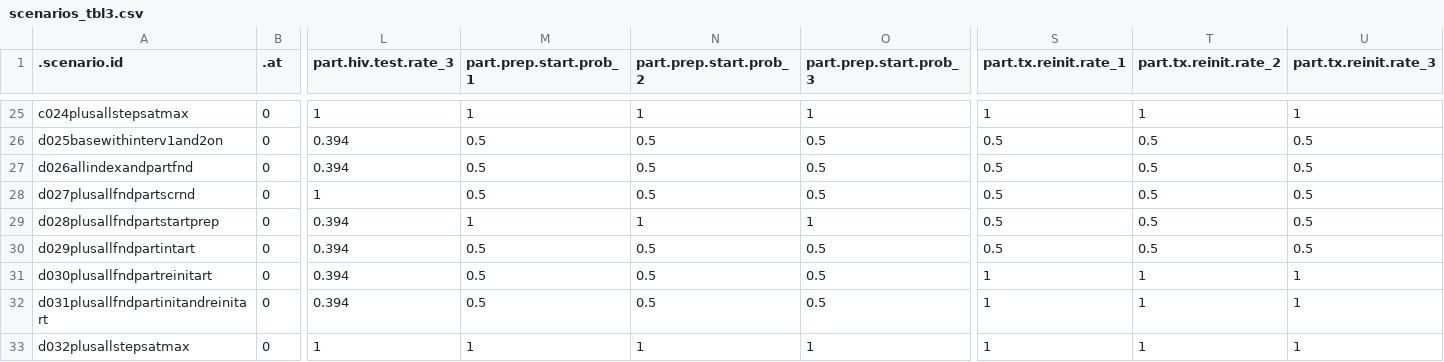
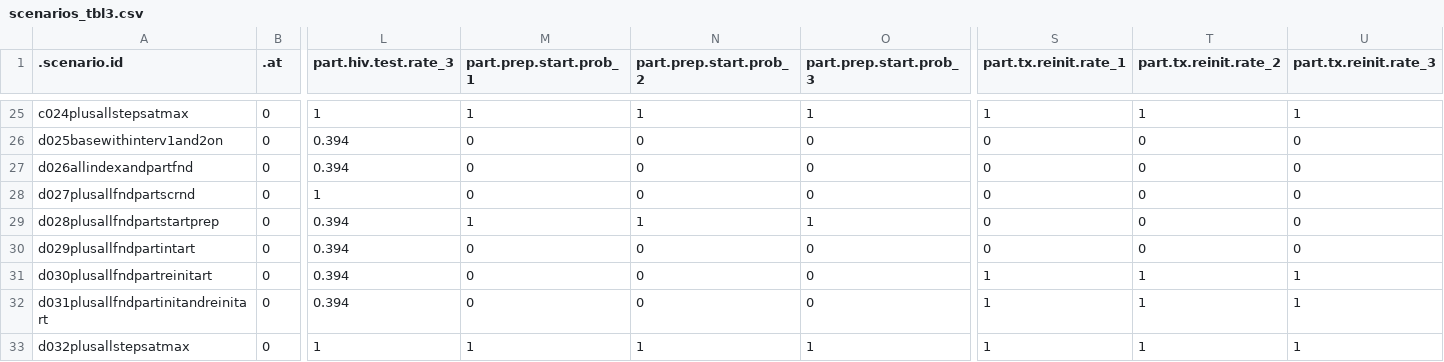
Before and after one commit to EpiModel/PartnerServiceYr3, a CSV file: data/input/scenarios_tbl3.csv, drawn as a sheet; only a part is shown, gaps mark what is left out; the diff covers the shown part only; the diff names each change by its address in the sheet, - before the commit and + after, or states it on an @@ line.

Commit message:
revise part prep start and tx reinit downwards

```diff
--- a/data/input/scenarios_tbl3.csv
+++ b/data/input/scenarios_tbl3.csv
-M26:M28 (part.prep.start.prob_1): 0.5
+M26:M28 (part.prep.start.prob_1): 0
-N26:N28 (part.prep.start.prob_2): 0.5
+N26:N28 (part.prep.start.prob_2): 0
-O26:O28 (part.prep.start.prob_3): 0.5
+O26:O28 (part.prep.start.prob_3): 0
-S26:S30 (part.tx.reinit.rate_1): 0.5
+S26:S30 (part.tx.reinit.rate_1): 0
-T26:T30 (part.tx.reinit.rate_2): 0.5
+T26:T30 (part.tx.reinit.rate_2): 0
-U26:U30 (part.tx.reinit.rate_3): 0.5
+U26:U30 (part.tx.reinit.rate_3): 0
-M30:M32 (part.prep.start.prob_1): 0.5
+M30:M32 (part.prep.start.prob_1): 0
-N30:N32 (part.prep.start.prob_2): 0.5
+N30:N32 (part.prep.start.prob_2): 0
-O30:O32 (part.prep.start.prob_3): 0.5
+O30:O32 (part.prep.start.prob_3): 0
```
Also changed, not shown: 99 edited cells elsewhere in this file.
